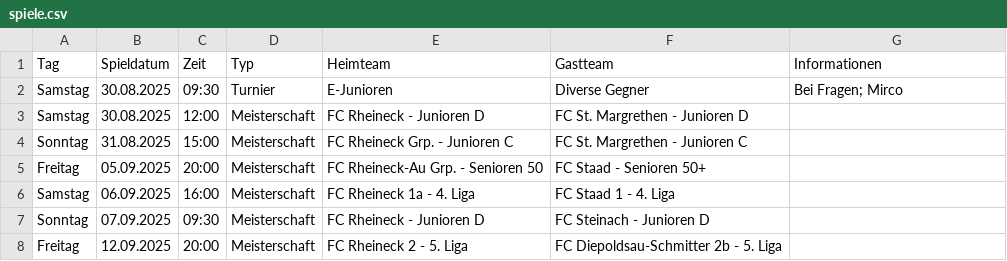
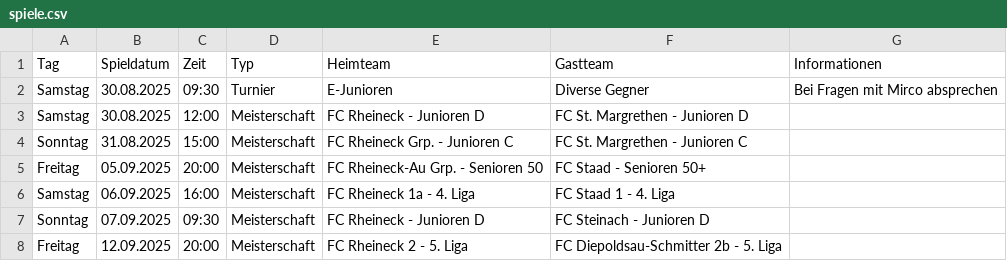
Before and after one commit to marsl21/heimspiele, a CSV file: spiele.csv, drawn as a sheet; only a part is shown.

Commit message:
Add files via upload

```diff
--- a/spiele.csv
+++ b/spiele.csv
@@ -1,3 +1,3 @@
 Tag;Spieldatum;Zeit;Typ;Heimteam;Gastteam;Informationen
-Samstag;30.08.2025;09:30;Turnier;E-Junioren;Diverse Gegner;"Bei Fragen; Mirco"
+Samstag;30.08.2025;09:30;Turnier;E-Junioren;Diverse Gegner;Bei Fragen mit Mirco absprechen
 Samstag;30.08.2025;12:00;Meisterschaft;FC Rheineck - Junioren D;FC St. Margrethen - Junioren D;
```
